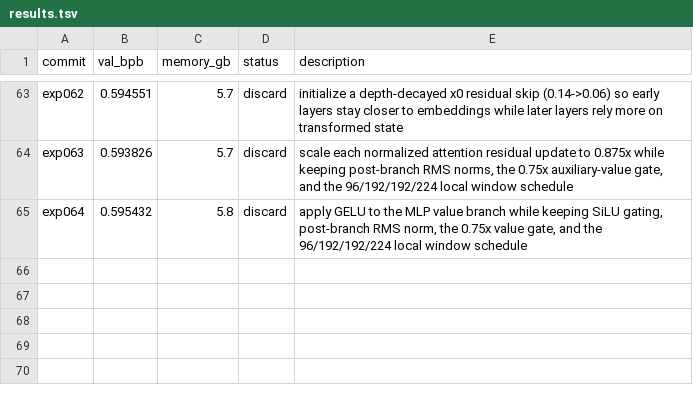
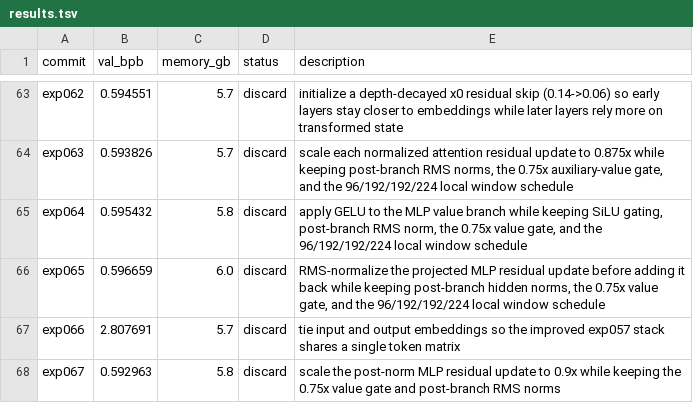
Before and after one commit to ewijaya/autoresearch-mol, a TSV file: results/smiles/run_1/results.tsv, drawn as a sheet; only a part is shown, gaps mark what is left out.

Commit message:
docs: add LLM-guided search vs HPO comparison for manuscript
Comprehensive analysis covering search space differences, reasoning vs
statistical sampling, ratcheting accumulation model, experimental
controls, calibration methodology, and NAS relationship. Includes
concrete examples from SMILES run_1 (66 experiments, best 0.5925).

Also updates SMILES run_1 results (exp065-066).

```diff
--- a/results/smiles/run_1/results.tsv
+++ b/results/smiles/run_1/results.tsv
@@ -65 +65,4 @@ exp063	0.593826	5.7	discard	scale each normalized attention residual update to 0
 exp064	0.595432	5.8	discard	apply GELU to the MLP value branch while keeping SiLU gating, post-branch RMS norm, the 0.75x value gate, and the 96/192/192/224 local window schedule
+exp065	0.596659	6.0	discard	RMS-normalize the projected MLP residual update before adding it back while keeping post-branch hidden norms, the 0.75x value gate, and the 96/192/192/224 local window schedule
+exp066	2.807691	5.7	discard	tie input and output embeddings so the improved exp057 stack shares a single token matrix
+exp067	0.592963	5.8	discard	scale the post-norm MLP residual update to 0.9x while keeping the 0.75x value gate and post-branch RMS norms
```
Also changed, not shown: 2 other files.
